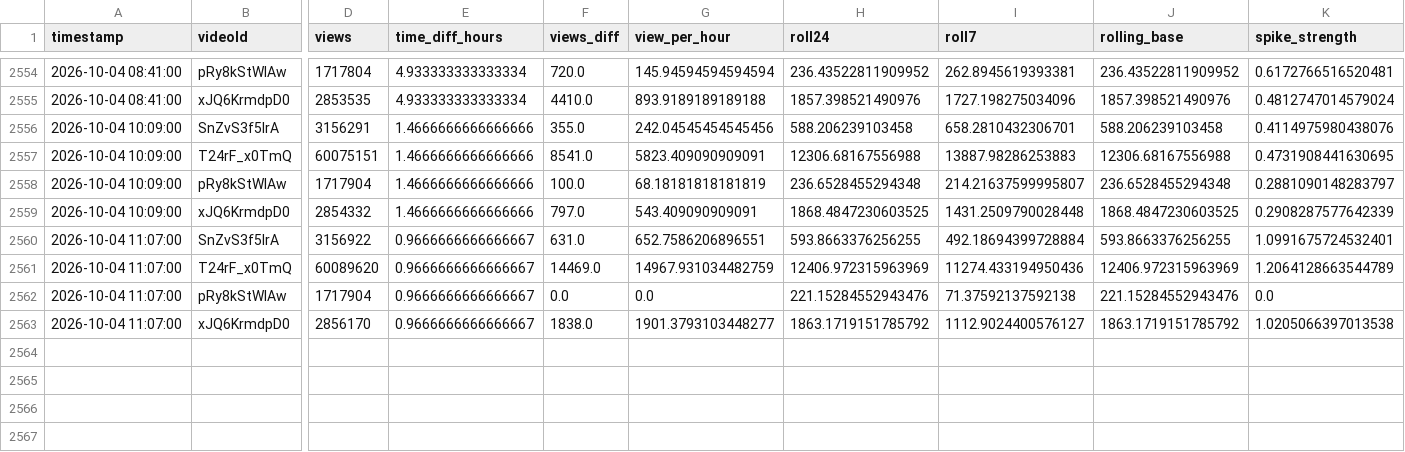
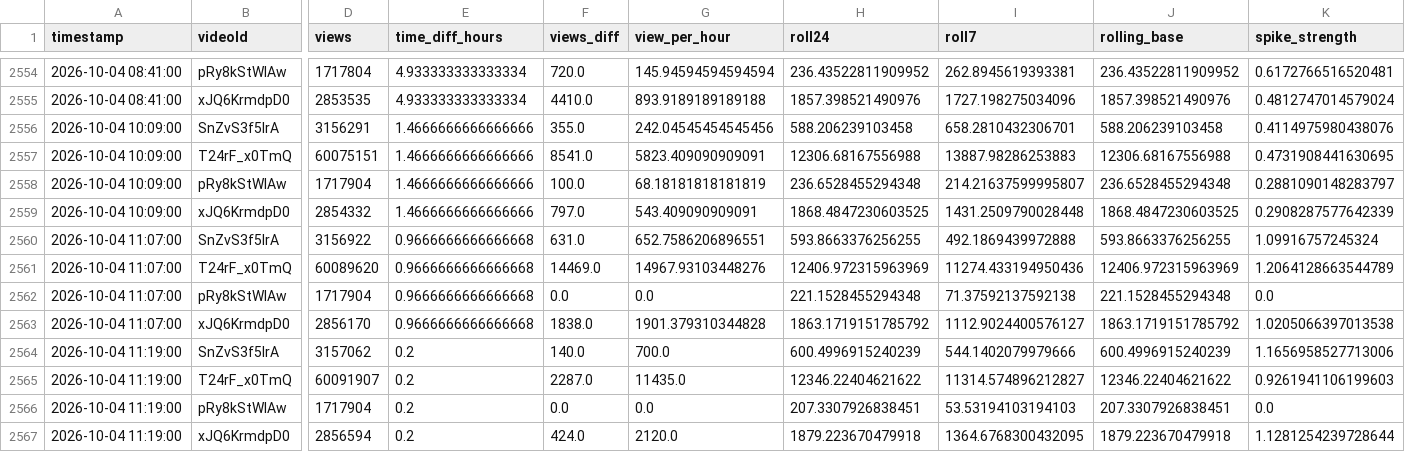
Before and after one commit to shimoharai-blip/youtube-view-fetch, a CSV file: view_history_hourly_processed.csv, drawn as a sheet; only a part is shown, gaps mark what is left out; rows hold the shown columns only; the diff names each change by its address in the sheet, - before the commit and + after, or states it on an @@ line.

```diff
--- a/view_history_hourly_processed.csv
+++ b/view_history_hourly_processed.csv
-E2560:E2563 (time_diff_hours): 0.9666666666666667
+E2560:E2563 (time_diff_hours): 0.9666666666666668
-I2560 (roll7): 492.18694399728884
+I2560 (roll7): 492.1869439972888
-K2560 (spike_strength): 1.0991675724532401
+K2560 (spike_strength): 1.09916757245324
-G2561 (view_per_hour): 14967.931034482759
+G2561 (view_per_hour): 14967.93103448276
-H2562 (roll24): 221.15284552943476
+H2562 (roll24): 221.1528455294348
-J2562 (rolling_base): 221.15284552943476
+J2562 (rolling_base): 221.1528455294348
-G2563 (view_per_hour): 1901.3793103448277
+G2563 (view_per_hour): 1901.379310344828
+row 2564: 2026-10-04 11:19:00 | SnZvS3f5IrA | 3157062 | 0.2 | 140.0 | 700.0 | 600.4996915240239 | 544.1402079979666 | 600.4996915240239 | 1.1656958527713006
+row 2565: 2026-10-04 11:19:00 | T24rF_x0TmQ | 60091907 | 0.2 | 2287.0 | 11435.0 | 12346.22404621622 | 11314.574896212827 | 12346.22404621622 | 0.9261941106199603
+row 2566: 2026-10-04 11:19:00 | pRy8kStWlAw | 1717904 | 0.2 | 0.0 | 0.0 | 207.3307926838451 | 53.53194103194103 | 207.3307926838451 | 0.0
+row 2567: 2026-10-04 11:19:00 | xJQ6KrmdpD0 | 2856594 | 0.2 | 424.0 | 2120.0 | 1879.223670479918 | 1364.6768300432095 | 1879.223670479918 | 1.1281254239728644
```
Also changed, not shown: data/processed/2026-10.csv, 5 other files.
